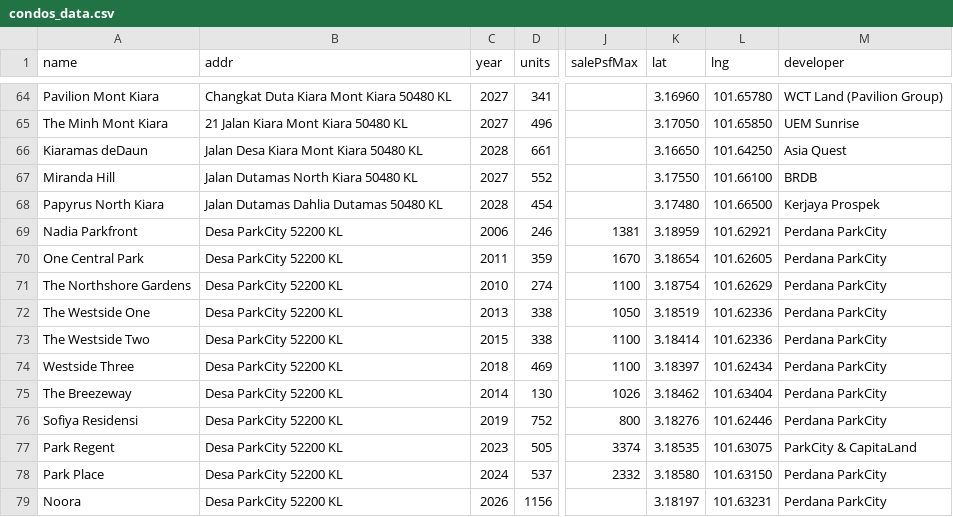
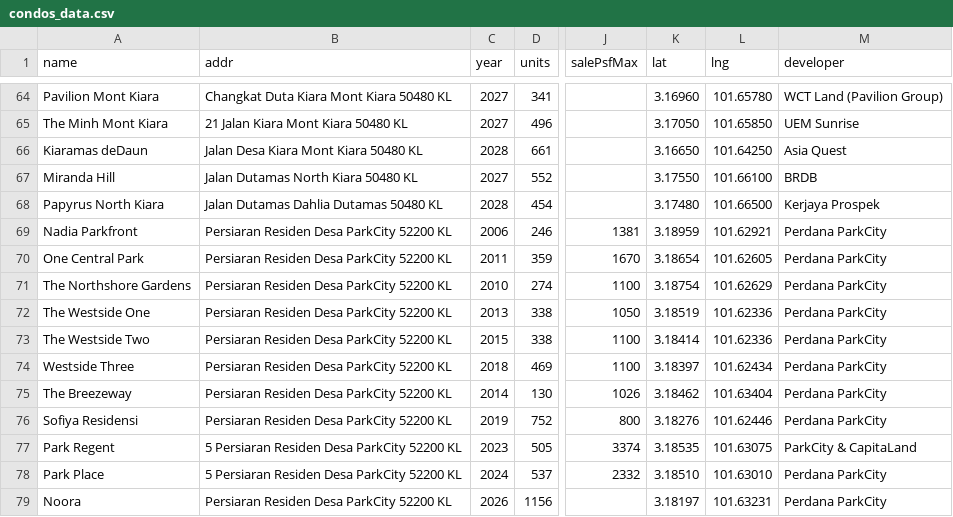
Before and after one commit to takemoritoshihiko-png/mont-kiara-dashboard, a CSV file: condos_data.csv, drawn as a sheet; only a part is shown, gaps mark what is left out; the diff names each change by its address in the sheet, - before the commit and + after, or states it on an @@ line.

```diff
--- a/condos_data.csv
+++ b/condos_data.csv
-B69:B76 (addr): Desa ParkCity 52200 KL
+B69:B76 (addr): Persiaran Residen Desa ParkCity 52200 KL
-B77:B78 (addr): Desa ParkCity 52200 KL
+B77:B78 (addr): 5 Persiaran Residen Desa ParkCity 52200 KL
-K78 (lat): 3.18580
+K78 (lat): 3.18510
-L78 (lng): 101.63150
+L78 (lng): 101.63010
-B79 (addr): Desa ParkCity 52200 KL
+B79 (addr): Persiaran Residen Desa ParkCity 52200 KL
```
Also changed, not shown: 1 other file.
